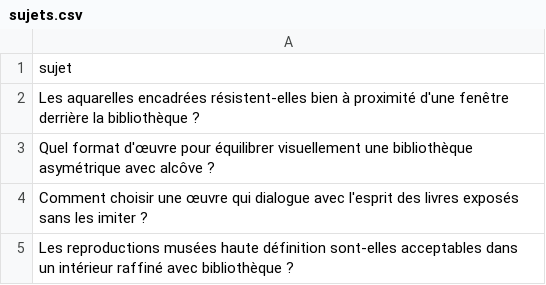
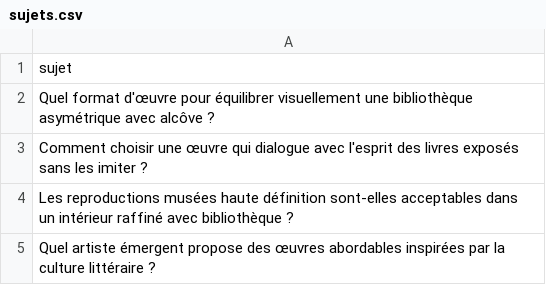
Before and after one commit to Metalosmose21/Biblioth-que-2, a CSV file: sujets.csv, drawn as a sheet; only a part is shown; the shorter side is filled out with more unchanged rows.

```diff
--- a/sujets.csv
+++ b/sujets.csv
@@ -1,3 +1,2 @@
 sujet
-Les aquarelles encadrées résistent-elles bien à proximité d'une fenêtre derrière la bibliothèque ?
 Quel format d'œuvre pour équilibrer visuellement une bibliothèque asymétrique avec alcôve ?
```
Also changed, not shown: sujets_traites.csv.
